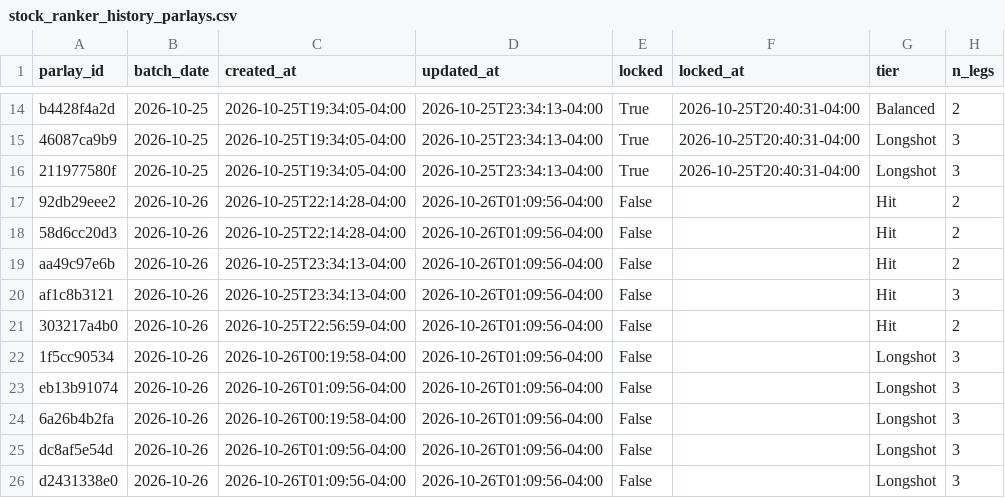
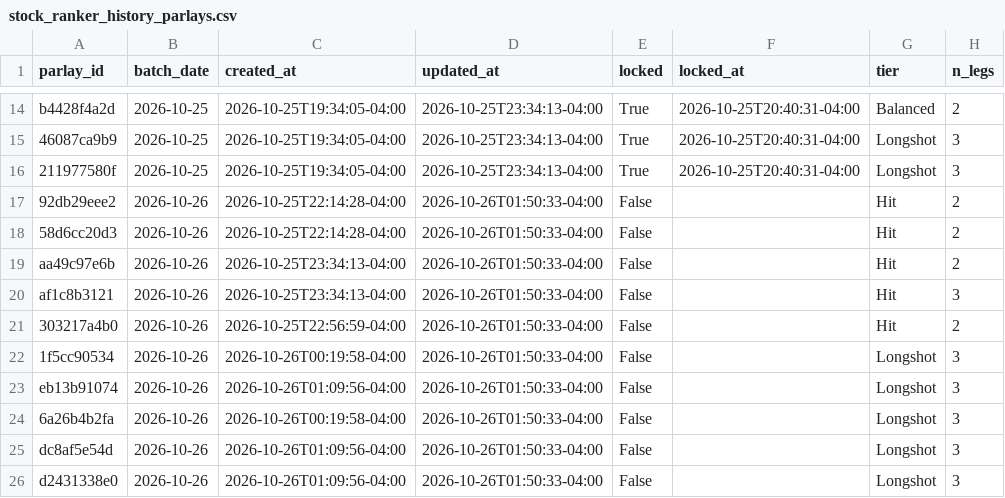
Before and after one commit to jasonmatt1112-coder/SRanker, a CSV file: data/stock_ranker_history_parlays.csv, drawn as a sheet; only a part is shown, gaps mark what is left out; the diff names each change by its address in the sheet, - before the commit and + after, or states it on an @@ line.

Commit message:
Update parlays

```diff
--- a/data/stock_ranker_history_parlays.csv
+++ b/data/stock_ranker_history_parlays.csv
-D17:D26 (updated_at): 2026-10-26T01:09:56-04:00
+D17:D26 (updated_at): 2026-10-26T01:50:33-04:00
```
Also changed, not shown: 1 other file.
